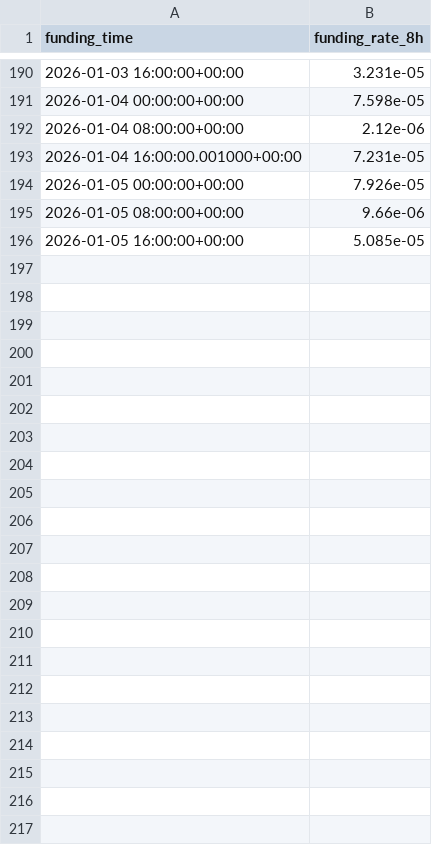
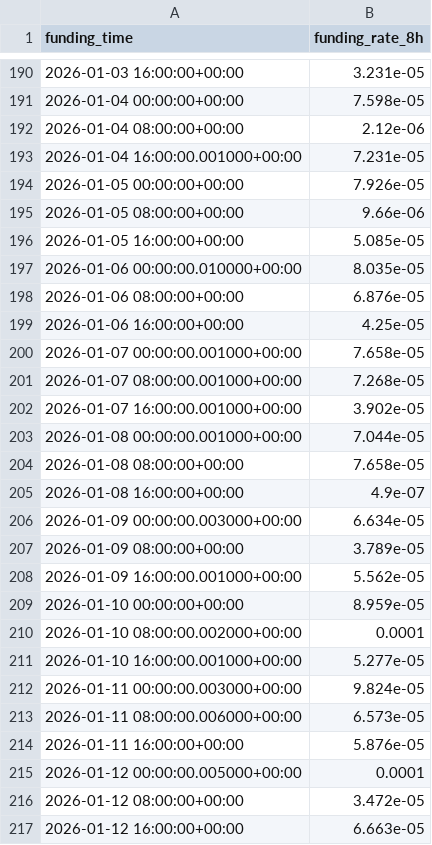
Before and after one commit to FirstBML/Whale-Movement-Based-Price-Direction-Generator-V2, a CSV file: WhalesIntent/Intent/data/funding_rates.csv, drawn as a sheet; only a part is shown, gaps mark what is left out; the diff names each change by its address in the sheet, - before the commit and + after, or states it on an @@ line.

```diff
--- a/WhalesIntent/Intent/data/funding_rates.csv
+++ b/WhalesIntent/Intent/data/funding_rates.csv
+row 197: 2026-01-06 00:00:00.010000+00:00 | 8.035e-05
+row 198: 2026-01-06 08:00:00+00:00 | 6.876e-05
+row 199: 2026-01-06 16:00:00+00:00 | 4.25e-05
+row 200: 2026-01-07 00:00:00.001000+00:00 | 7.658e-05
+row 201: 2026-01-07 08:00:00.001000+00:00 | 7.268e-05
+row 202: 2026-01-07 16:00:00.001000+00:00 | 3.902e-05
+row 203: 2026-01-08 00:00:00.001000+00:00 | 7.044e-05
+row 204: 2026-01-08 08:00:00+00:00 | 7.658e-05
+row 205: 2026-01-08 16:00:00+00:00 | 4.9e-07
+row 206: 2026-01-09 00:00:00.003000+00:00 | 6.634e-05
+row 207: 2026-01-09 08:00:00+00:00 | 3.789e-05
+row 208: 2026-01-09 16:00:00.001000+00:00 | 5.562e-05
+row 209: 2026-01-10 00:00:00+00:00 | 8.959e-05
+row 210: 2026-01-10 08:00:00.002000+00:00 | 0.0001
+row 211: 2026-01-10 16:00:00.001000+00:00 | 5.277e-05
+row 212: 2026-01-11 00:00:00.003000+00:00 | 9.824e-05
+row 213: 2026-01-11 08:00:00.006000+00:00 | 6.573e-05
+row 214: 2026-01-11 16:00:00+00:00 | 5.876e-05
+row 215: 2026-01-12 00:00:00.005000+00:00 | 0.0001
+row 216: 2026-01-12 08:00:00+00:00 | 3.472e-05
+row 217: 2026-01-12 16:00:00+00:00 | 6.663e-05
```
Also changed, not shown: WhalesIntent/Intent/data/funding_rates_ml_ready.csv, WhalesIntent/Intent/data/market_intent_ml_ready.csv, 5 other files.
